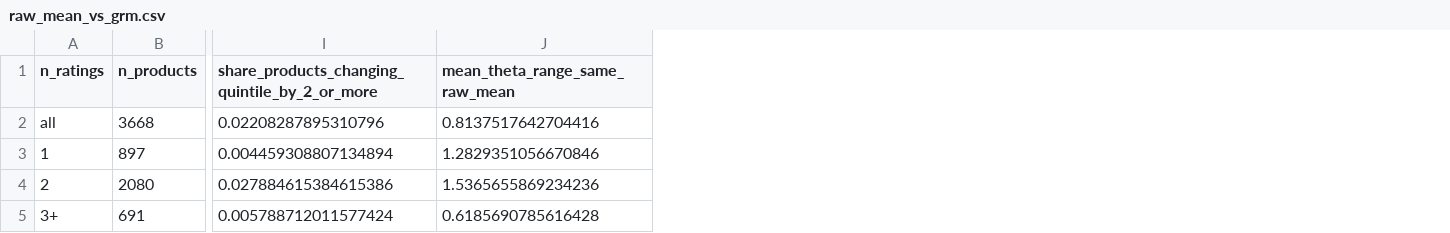
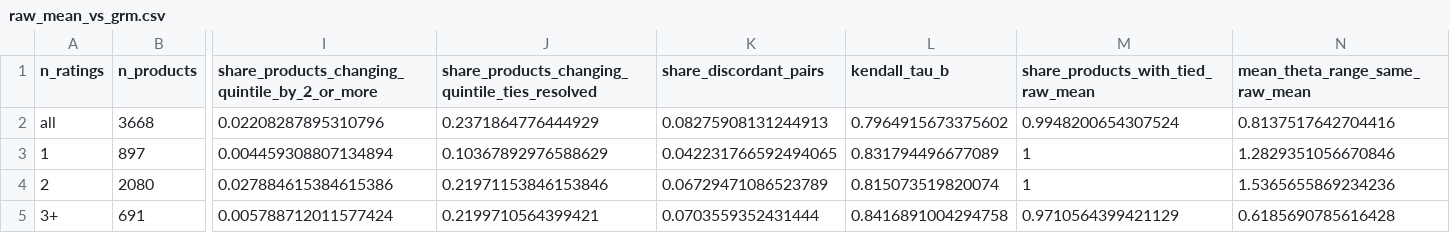
Before and after one commit to maxk92/creativity-paper-cat-methodology, a CSV file: data-analysis/creativity-ratings-psychometrics/results/grm/raw_mean_vs_grm.csv, drawn as a sheet; only a part is shown, gaps mark what is left out; the diff names each change by its address in the sheet, - before the commit and + after, or states it on an @@ line.

```diff
--- a/data-analysis/creativity-ratings-psychometrics/results/grm/raw_mean_vs_grm.csv
+++ b/data-analysis/creativity-ratings-psychometrics/results/grm/raw_mean_vs_grm.csv
+column J, rows 1-5: share_products_changing_quintile_ties_resolved | 0.2371864776444929 | 0.10367892976588629 | 0.21971153846153846 | 0.2199710564399421
+column K (share_discordant_pairs), rows 2-5: 0.08275908131244913 | 0.042231766592494065 | 0.06729471086523789 | 0.0703559352431444
+column L (kendall_tau_b), rows 2-5: 0.7964915673375602 | 0.831794496677089 | 0.815073519820074 | 0.8416891004294758
+column M, rows 1-5: share_products_with_tied_raw_mean | 0.9948200654307524 | 1 | 1 | 0.9710564399421129
```
Also changed, not shown: 16 other files.
